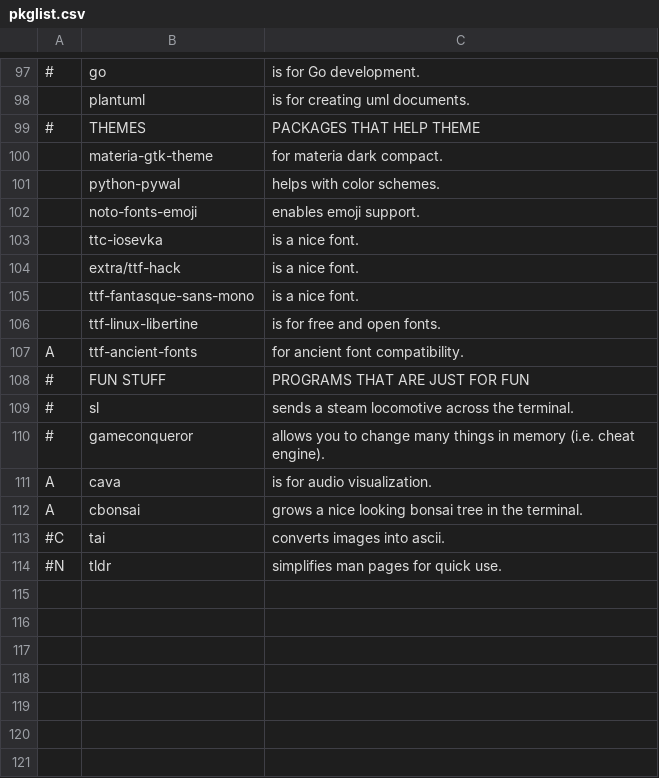
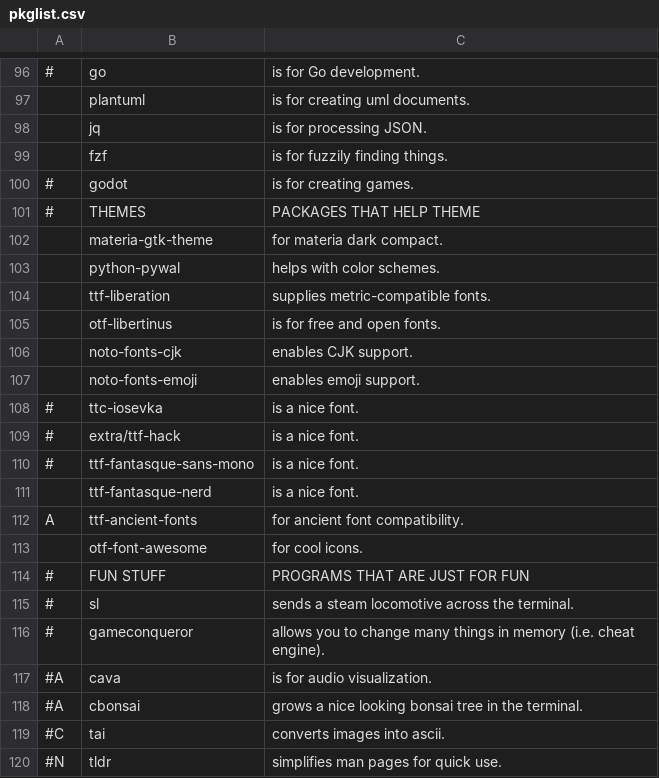
Before and after one commit to EvanTich/dots, a CSV file: .dots/pkglist.csv, drawn as a sheet; only a part is shown, gaps mark what is left out; removed rows and columns are numbered as before the commit, all else as after; the diff covers the shown part only; the diff names each change by its address in the sheet, - before the commit and + after, or states it on an @@ line.

Commit message:
new wayland-compatible pkglist.

```diff
--- a/.dots/pkglist.csv
+++ b/.dots/pkglist.csv
+row 98:  | jq | is for processing JSON.
+row 99:  | fzf | is for fuzzily finding things.
+row 100: # | godot | is for creating games.
+row 104:  | ttf-liberation | supplies metric-compatible fonts.
+row 105:  | otf-libertinus | is for free and open fonts.
+row 106:  | noto-fonts-cjk | enables CJK support.
-A108:A110: (empty)
+A108:A110: #
-row 106:  | ttf-linux-libertine | is for free and open fonts.
+row 111:  | ttf-fantasque-nerd | is a nice font.
+row 113:  | otf-font-awesome | for cool icons.
-A117:A118: A
+A117:A118: #A
```
Also changed, not shown: 17 added rows, 18 removed rows and 13 edited cells elsewhere in this file.
